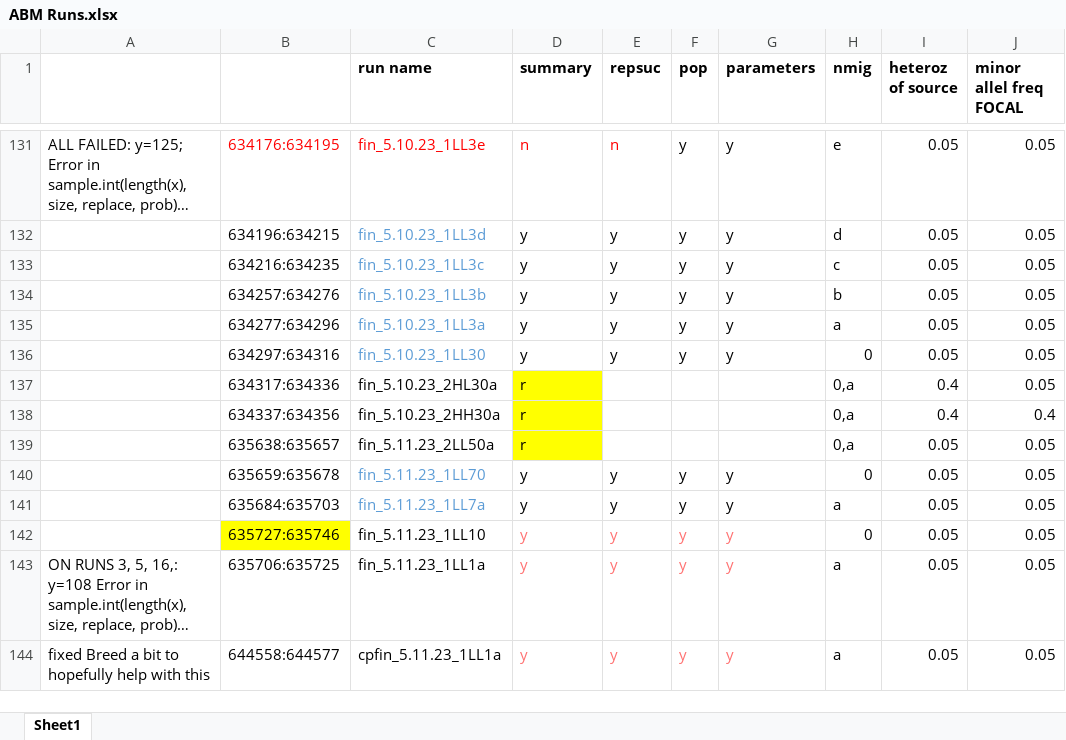
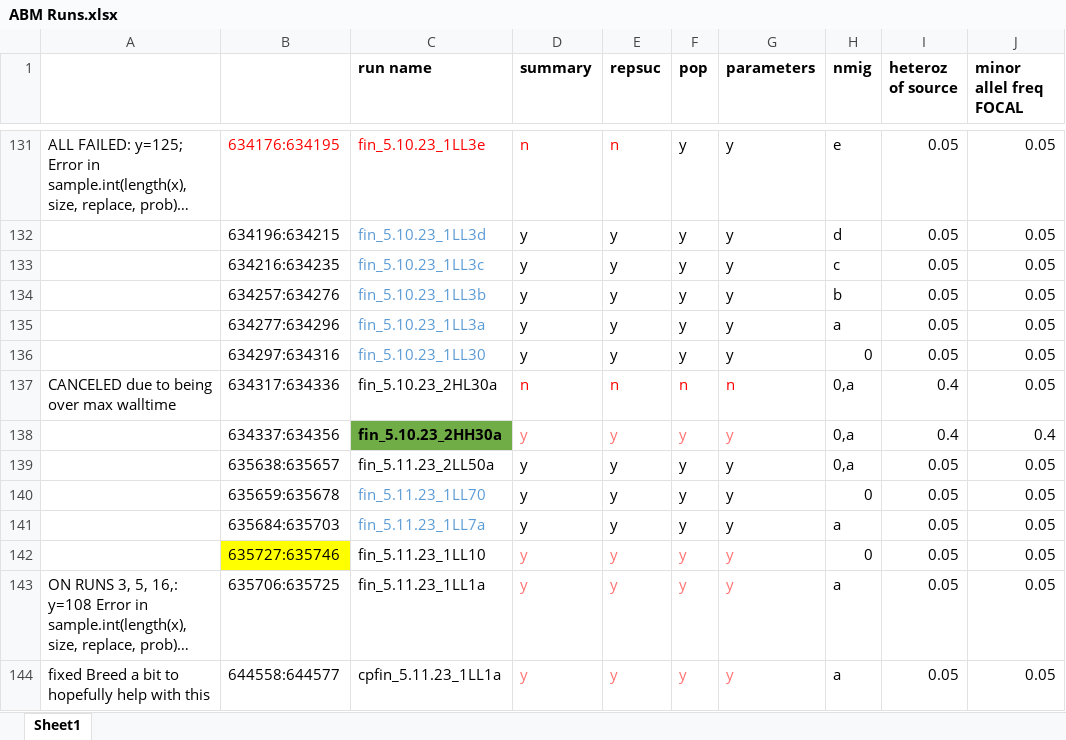
Before and after one commit to ginalamka/ComplexModel_ABM, an Excel workbook: Archive/ABM Runs.xlsx, sheet Sheet1, drawn as a sheet; only a part is shown, gaps mark what is left out; long unchanged cells end in …; values as stored, in another font and other column widths than the file's, no borders; the diff covers the shown part only; the diff names each change by its address in the sheet, - before the commit and + after, or states it on an @@ line.

```diff
--- a/Archive/ABM Runs.xlsx (sheet Sheet1)
+++ b/Archive/ABM Runs.xlsx (sheet Sheet1)
-A137: (empty)
+A137: CANCELED due to being over max walltime
-D137 (summary): r
+D137 (summary): n
-D137:D139 fill: #FFFF00
+D137:D139 fill: none
-D137 text colour: black
+D137 text colour: #FF0000
-E137 (repsuc): (empty)
+E137 (repsuc): n
-F137 (pop): (empty)
+F137 (pop): n
-G137 (parameters): (empty)
+G137 (parameters): n
@@ C138 fill: none → #70AD47, bold: off → on @@
-D138:D139 (summary): r
+D138:D139 (summary): y
-D138 text colour: black
+D138 text colour: #FF7171
-E138:E139 (repsuc): (empty)
+E138:E139 (repsuc): y
-F138:F139 (pop): (empty)
+F138:F139 (pop): y
-G138:G139 (parameters): (empty)
+G138:G139 (parameters): y
```
Also changed, not shown: 14 added rows, 63 edited cells and cell formats elsewhere in this sheet, 3 other files.
